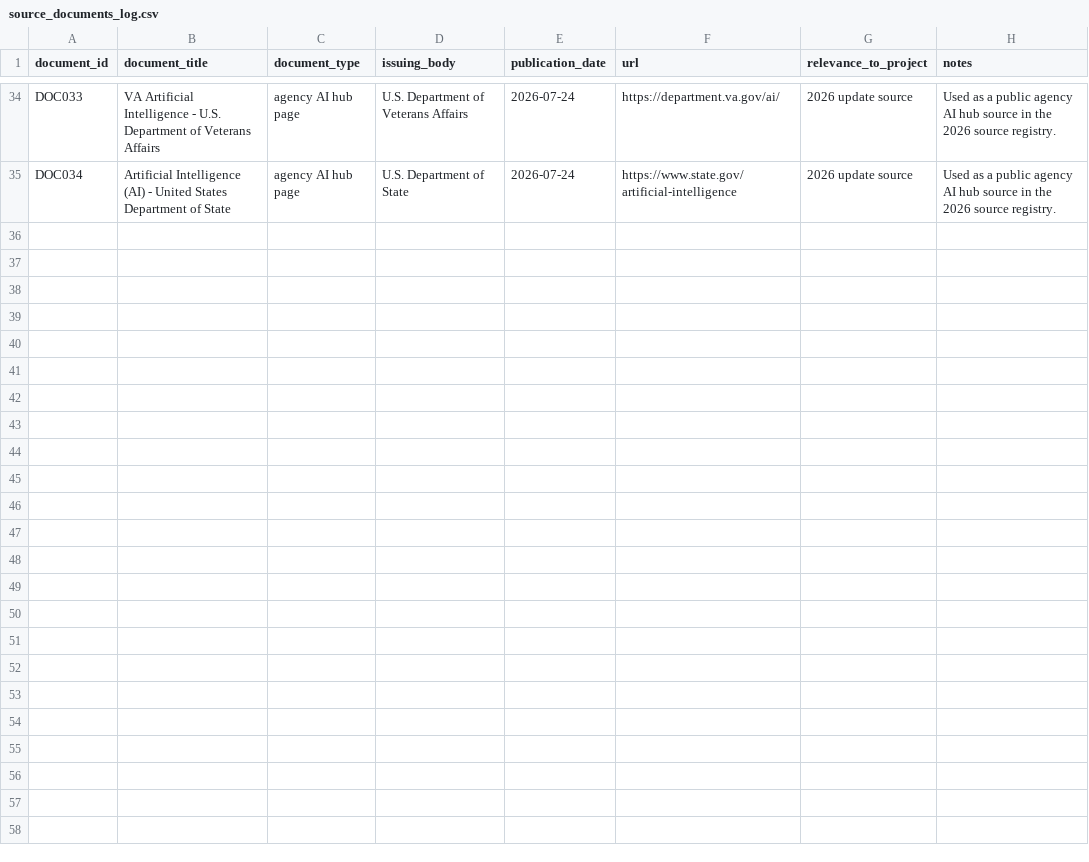
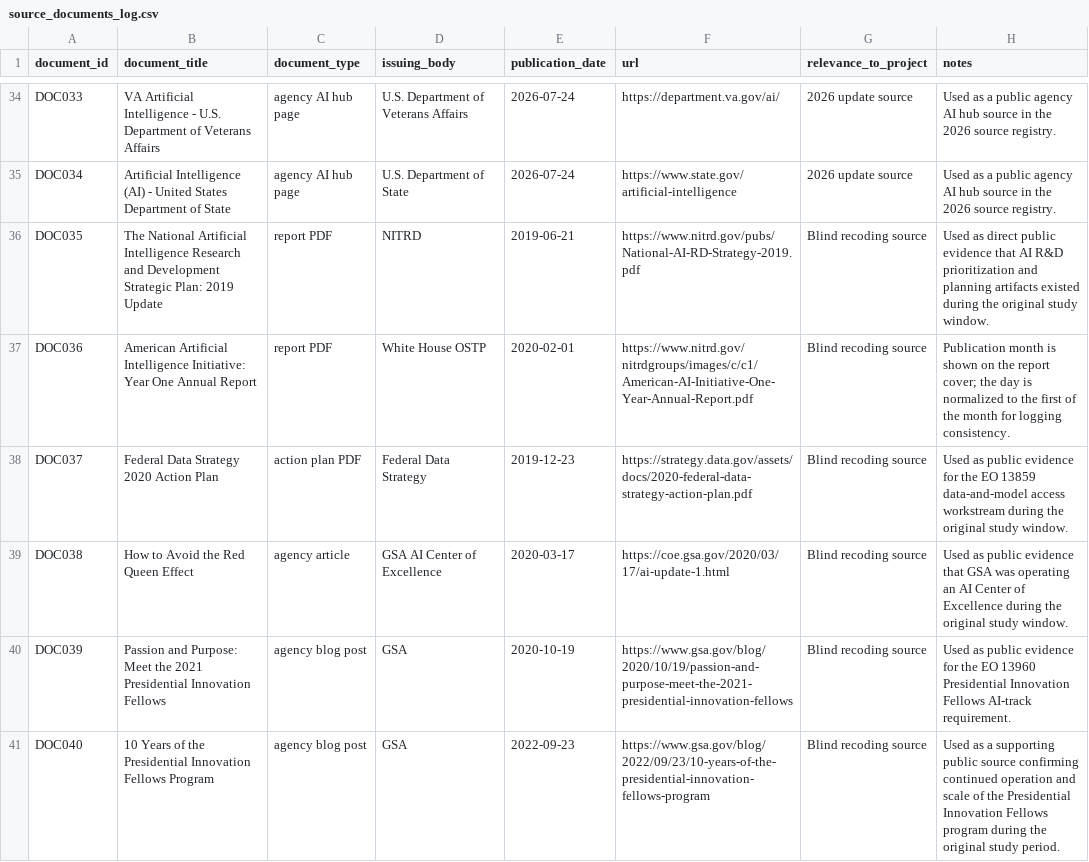
Before and after one commit to Shlok22024/ai-governance-replication, a CSV file: data/raw/source_documents_log.csv, drawn as a sheet; only a part is shown, gaps mark what is left out.

Commit message:
Add Phase 1B blind baseline recoding

```diff
--- a/data/raw/source_documents_log.csv
+++ b/data/raw/source_documents_log.csv
@@ -35 +35,7 @@ DOC033,VA Artificial Intelligence - U.S. Department of Veterans Affairs,agency A
 DOC034,Artificial Intelligence (AI) - United States Department of State,agency AI hub page,U.S. Department of State,2026-07-24,https://www.state.gov/artificial-intelligence,2026 update source,Used as a public agency AI hub source in the 2026 source registry.
+DOC035,The National Artificial Intelligence Research and Development Strategic Plan: 2019 Update,report PDF,NITRD,2019-06-21,https://www.nitrd.gov/pubs/National-AI-RD-Strategy-2019.pdf,Blind recoding source,Used as direct public evidence that AI R&D prioritization and planning artifacts existed during the original study window.
+DOC036,American Artificial Intelligence Initiative: Year One Annual Report,report PDF,White House OSTP,2020-02-01,https://www.nitrd.gov/nitrdgroups/images/c/c1/American-AI-Initiative-One-Year-Annual-Report.pdf,Blind recoding source,Publication month is shown on the report cover; the day is normalized to the first of the month for logging consistency.
+DOC037,Federal Data Strategy 2020 Action Plan,action plan PDF,Federal Data Strategy,2019-12-23,https://strategy.data.gov/assets/docs/2020-federal-data-strategy-action-plan.pdf,Blind recoding source,Used as public evidence for the EO 13859 data-and-model access workstream during the original study window.
+DOC038,How to Avoid the Red Queen Effect,agency article,GSA AI Center of Excellence,2020-03-17,https://coe.gsa.gov/2020/03/17/ai-update-1.html,Blind recoding source,Used as public evidence that GSA was operating an AI Center of Excellence during the original study window.
+DOC039,Passion and Purpose: Meet the 2021 Presidential Innovation Fellows,agency blog post,GSA,2020-10-19,https://www.gsa.gov/blog/2020/10/19/passion-and-purpose-meet-the-2021-presidential-innovation-fellows,Blind recoding source,Used as public evidence for the EO 13960 Presidential Innovation Fellows AI-track requirement.
+DOC040,10 Years of the Presidential Innovation Fellows Program,agency blog post,GSA,2022-09-23,https://www.gsa.gov/blog/2022/09/23/10-years-of-the-presidential-innovation-fellows-program,Blind recoding source,Used as a supporting public source confirming continued operation and scale of the Presidential Innovation Fellows program during the original study period.
```
Also changed, not shown: 9 other files.
